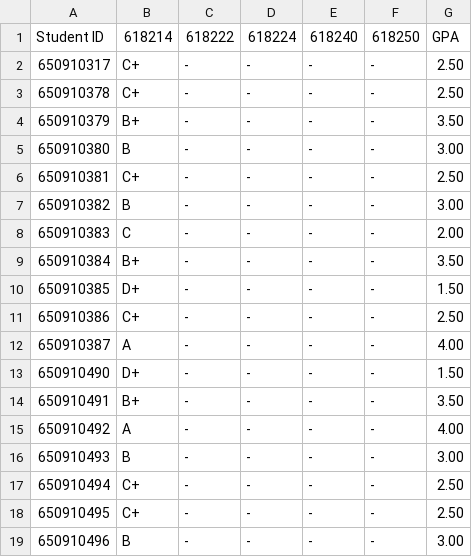
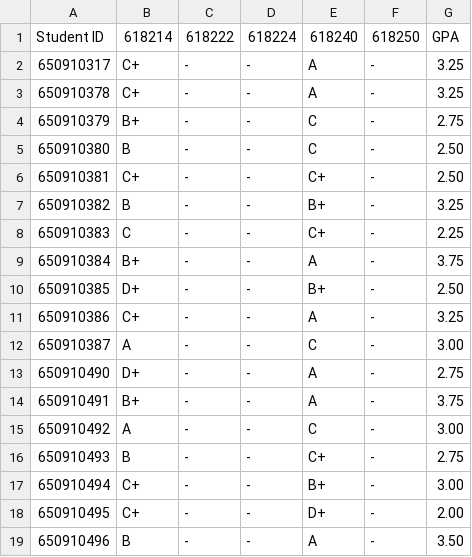
Before and after one commit to Guyae/618240project, a CSV file: GPA.csv, drawn as a sheet; only a part is shown; the diff covers the shown part only.

```diff
--- a/GPA.csv
+++ b/GPA.csv
@@ -1,19 +1,19 @@
 Student ID,618214,618222,618224,618240,618250,GPA
-650910317,C+,-,-,-,-,2.50
-650910378,C+,-,-,-,-,2.50
-650910379,B+,-,-,-,-,3.50
-650910380,B,-,-,-,-,3.00
-650910381,C+,-,-,-,-,2.50
-650910382,B,-,-,-,-,3.00
-650910383,C,-,-,-,-,2.00
-650910384,B+,-,-,-,-,3.50
-650910385,D+,-,-,-,-,1.50
-650910386,C+,-,-,-,-,2.50
-650910387,A,-,-,-,-,4.00
-650910490,D+,-,-,-,-,1.50
-650910491,B+,-,-,-,-,3.50
-650910492,A,-,-,-,-,4.00
-650910493,B,-,-,-,-,3.00
-650910494,C+,-,-,-,-,2.50
-650910495,C+,-,-,-,-,2.50
-650910496,B,-,-,-,-,3.00
+650910317,C+,-,-,A,-,3.25
+650910378,C+,-,-,A,-,3.25
+650910379,B+,-,-,C,-,2.75
+650910380,B,-,-,C,-,2.50
+650910381,C+,-,-,C+,-,2.50
+650910382,B,-,-,B+,-,3.25
+650910383,C,-,-,C+,-,2.25
+650910384,B+,-,-,A,-,3.75
+650910385,D+,-,-,B+,-,2.50
+650910386,C+,-,-,A,-,3.25
+650910387,A,-,-,C,-,3.00
+650910490,D+,-,-,A,-,2.75
+650910491,B+,-,-,A,-,3.75
+650910492,A,-,-,C,-,3.00
+650910493,B,-,-,C+,-,2.75
+650910494,C+,-,-,B+,-,3.00
+650910495,C+,-,-,D+,-,2.00
+650910496,B,-,-,A,-,3.50
```
Also changed, not shown: 1 added row and 107 edited cells elsewhere in this file, 618240.csv.
